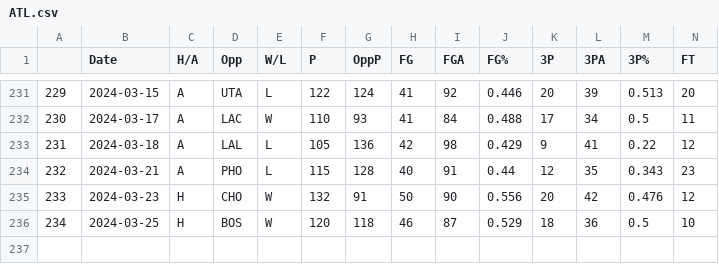
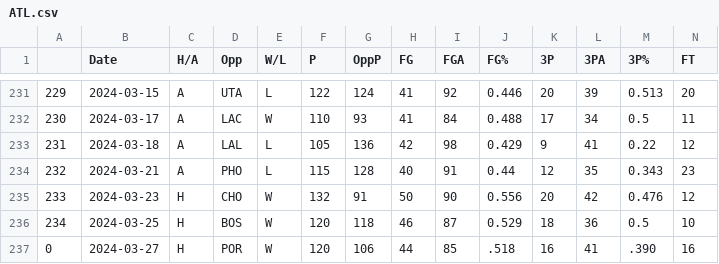
Before and after one commit to NevinG/AIM-F23-Basketball-Predictor, a CSV file: data/ATL.csv, drawn as a sheet; only a part is shown, gaps mark what is left out; rows hold the shown columns only; the diff names each change by its address in the sheet, - before the commit and + after, or states it on an @@ line.

```diff
--- a/data/ATL.csv
+++ b/data/ATL.csv
+row 237: 0 | 2024-03-27 | H | POR | W | 120 | 106 | 44 | 85 | .518 | 16 | 41 | .390 | 16
```
Also changed, not shown: data/HOU.csv, data/MEM.csv, 24 other files.
